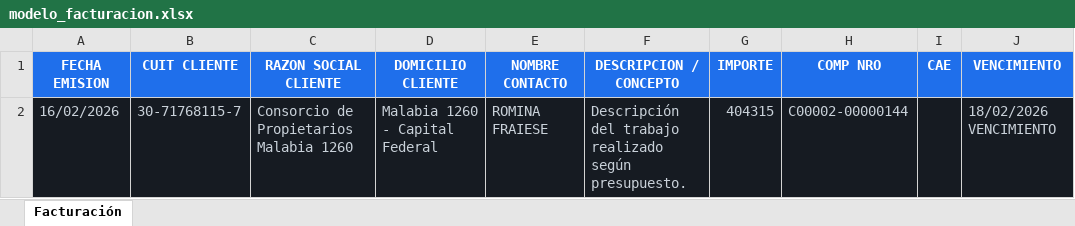
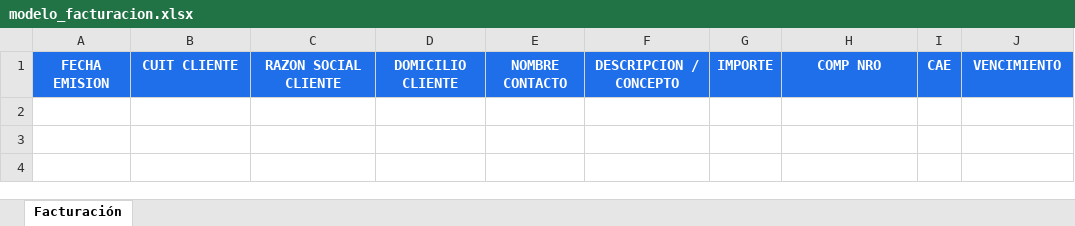
Before and after one commit to FerGusMosca/ZyM_Accounting, an Excel workbook: static/downloads/modelo_facturacion.xlsx, sheet Facturación, drawn as a sheet; values as stored, in another font and other column widths than the file's, no borders; the diff names each change by its address in the sheet, - before the commit and + after, or states it on an @@ line.

```diff
--- a/static/downloads/modelo_facturacion.xlsx (sheet Facturación)
+++ b/static/downloads/modelo_facturacion.xlsx (sheet Facturación)
-row 2: 16/02/2026 | 30-71768115-7 | Consorcio de Propietarios Malabia 1260 | Malabia 1260 - Capital Federal | ROMINA FRAIESE | Descripción del trabajo realizado según presupuesto. | 404315 | C00002-00000144 |  | 18/02/2026 VENCIMIENTO
```
Also changed, not shown: 8 other files.
